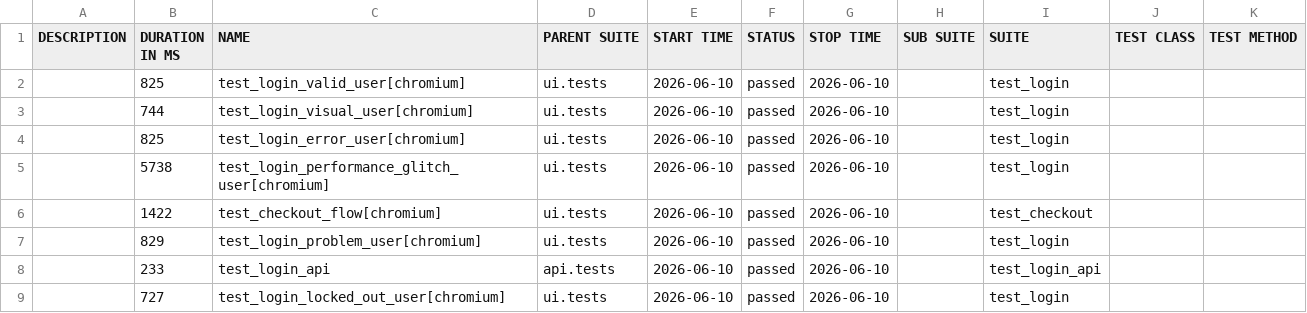
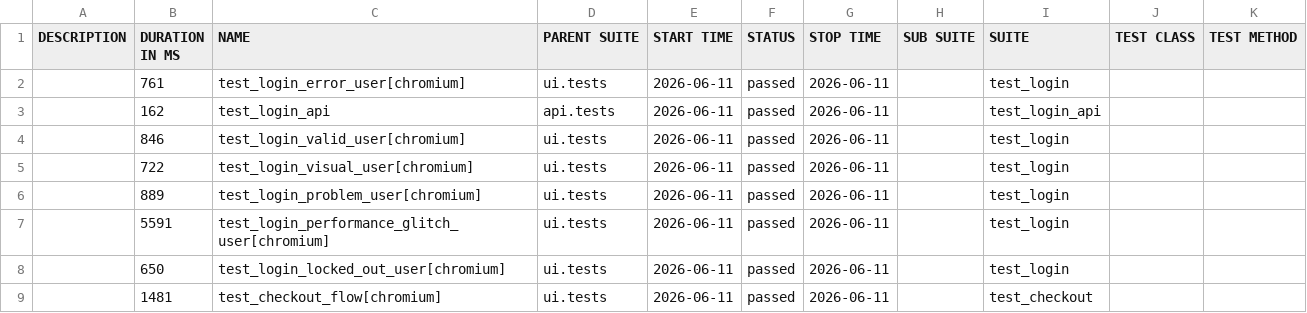
Before and after one commit to bichvt233/fv-automation-framework, a CSV file: data/suites.csv, drawn as a sheet.

```diff
--- a/data/suites.csv
+++ b/data/suites.csv
@@ -1,9 +1,9 @@
 "DESCRIPTION","DURATION IN MS","NAME","PARENT SUITE","START TIME","STATUS","STOP TIME","SUB SUITE","SUITE","TEST CLASS","TEST METHOD"
-"","825","test_login_valid_user[chromium]","ui.tests","2026-06-10","passed","2026-06-10","","test_login","",""
-"","744","test_login_visual_user[chromium]","ui.tests","2026-06-10","passed","2026-06-10","","test_login","",""
-"","825","test_login_error_user[chromium]","ui.tests","2026-06-10","passed","2026-06-10","","test_login","",""
-"","5738","test_login_performance_glitch_user[chromium]","ui.tests","2026-06-10","passed","2026-06-10","","test_login","",""
-"","1422","test_checkout_flow[chromium]","ui.tests","2026-06-10","passed","2026-06-10","","test_checkout","",""
-"","829","test_login_problem_user[chromium]","ui.tests","2026-06-10","passed","2026-06-10","","test_login","",""
-"","233","test_login_api","api.tests","2026-06-10","passed","2026-06-10","","test_login_api","",""
-"","727","test_login_locked_out_user[chromium]","ui.tests","2026-06-10","passed","2026-06-10","","test_login","",""
+"","761","test_login_error_user[chromium]","ui.tests","2026-06-11","passed","2026-06-11","","test_login","",""
+"","162","test_login_api","api.tests","2026-06-11","passed","2026-06-11","","test_login_api","",""
+"","846","test_login_valid_user[chromium]","ui.tests","2026-06-11","passed","2026-06-11","","test_login","",""
+"","722","test_login_visual_user[chromium]","ui.tests","2026-06-11","passed","2026-06-11","","test_login","",""
+"","889","test_login_problem_user[chromium]","ui.tests","2026-06-11","passed","2026-06-11","","test_login","",""
+"","5591","test_login_performance_glitch_user[chromium]","ui.tests","2026-06-11","passed","2026-06-11","","test_login","",""
+"","650","test_login_locked_out_user[chromium]","ui.tests","2026-06-11","passed","2026-06-11","","test_login","",""
+"","1481","test_checkout_flow[chromium]","ui.tests","2026-06-11","passed","2026-06-11","","test_checkout","",""
```
Also changed, not shown: 30 other files.
